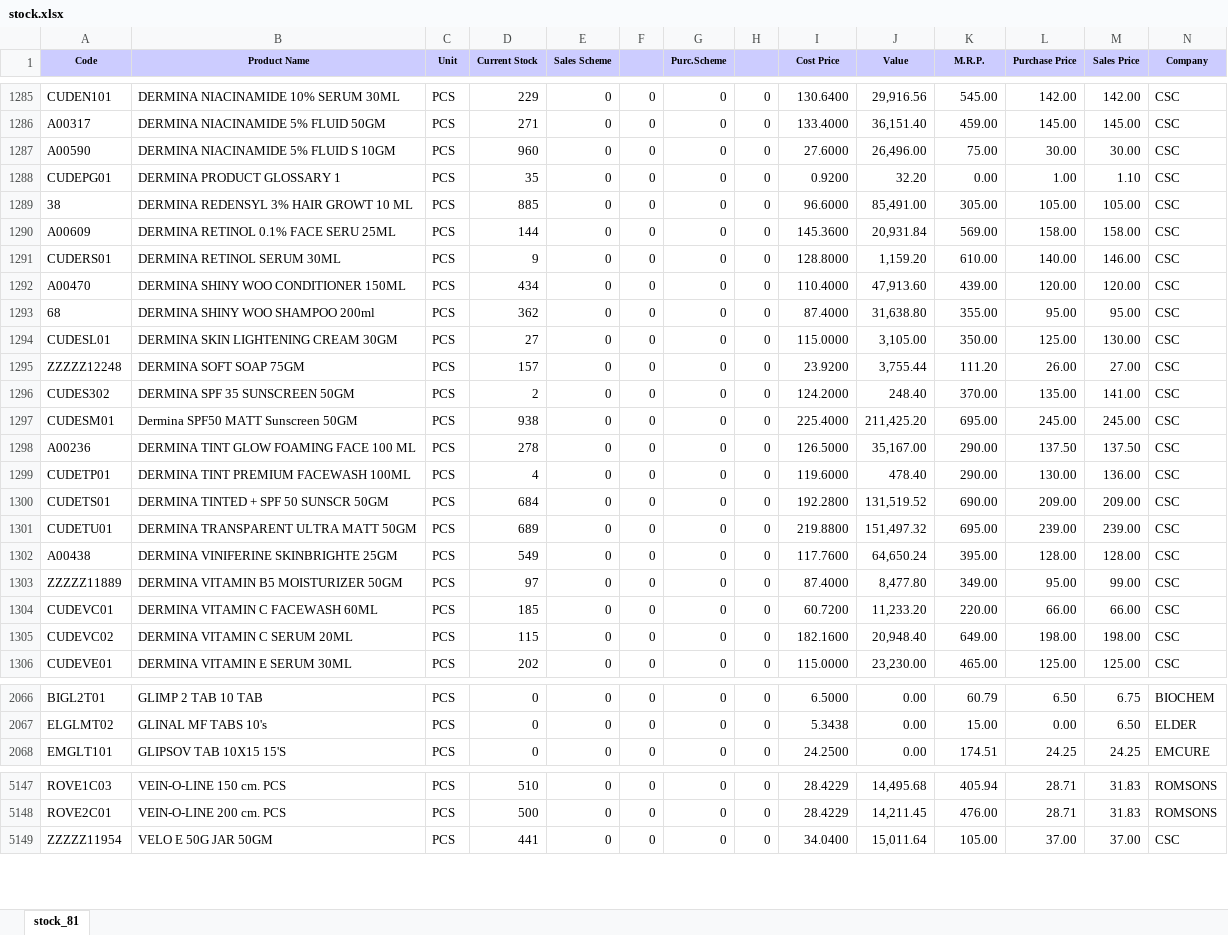
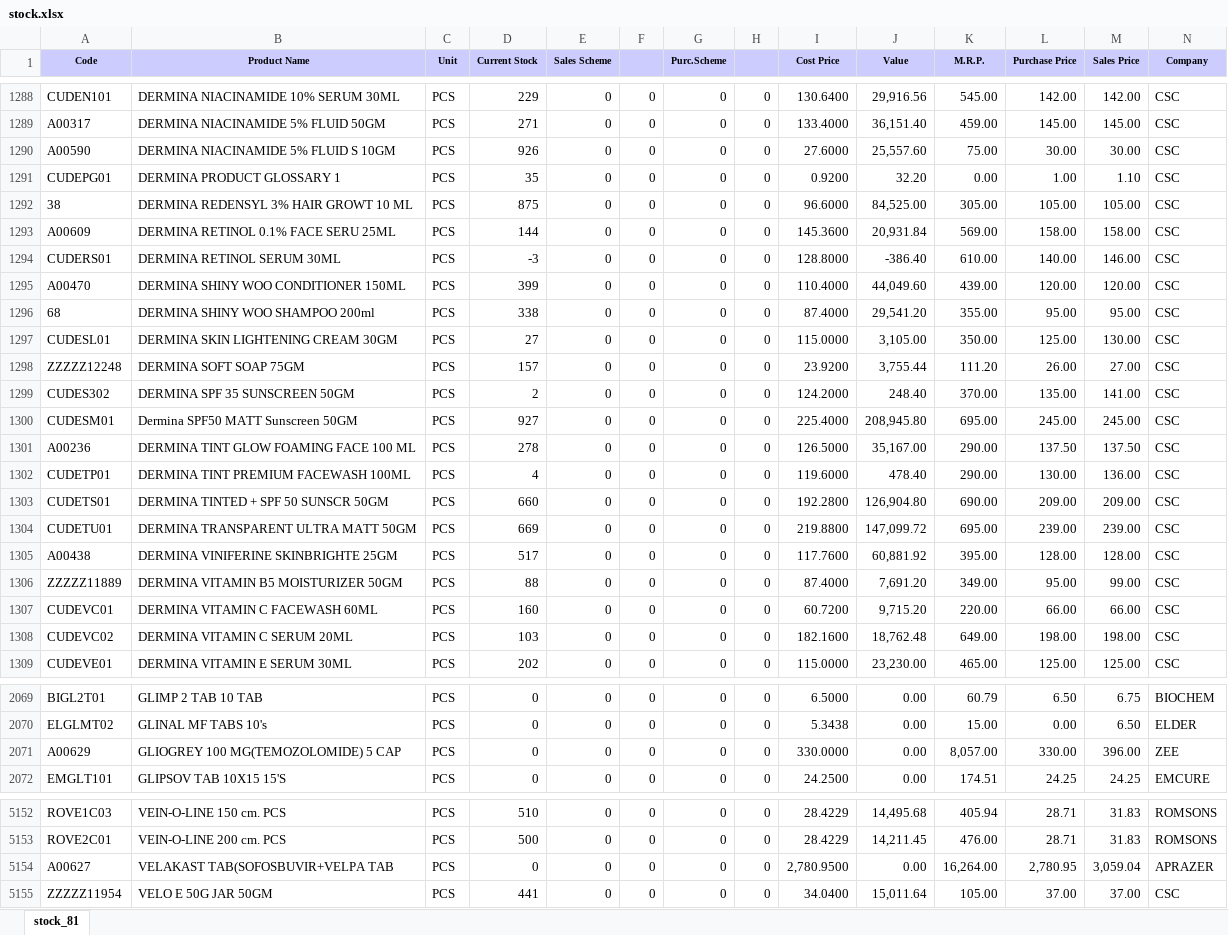
Before and after one commit to ishwarpharma/ishwarone, an Excel workbook: stock.xlsx, sheet stock_81, drawn as a sheet; only a part is shown, gaps mark what is left out; values as stored, in another font and other column widths than the file's, no borders; addresses are those after the commit; rows hold the shown columns only; the diff covers the shown part only; the diff names each change by its address in the sheet, - before the commit and + after, or states it on an @@ line.

```diff
--- a/stock.xlsx (sheet stock_81)
+++ b/stock.xlsx (sheet stock_81)
-D1290 (Current Stock): 960
+D1290 (Current Stock): 926
-J1290 (Value): 26,496.00
+J1290 (Value): 25,557.60
-D1292 (Current Stock): 885
+D1292 (Current Stock): 875
-J1292 (Value): 85,491.00
+J1292 (Value): 84,525.00
-D1294 (Current Stock): 9
+D1294 (Current Stock): -3
-J1294 (Value): 1,159.20
+J1294 (Value): -386.40
-D1295 (Current Stock): 434
+D1295 (Current Stock): 399
-J1295 (Value): 47,913.60
+J1295 (Value): 44,049.60
-D1296 (Current Stock): 362
+D1296 (Current Stock): 338
-J1296 (Value): 31,638.80
+J1296 (Value): 29,541.20
-D1300 (Current Stock): 938
+D1300 (Current Stock): 927
-J1300 (Value): 211,425.20
+J1300 (Value): 208,945.80
-D1303 (Current Stock): 684
+D1303 (Current Stock): 660
-J1303 (Value): 131,519.52
+J1303 (Value): 126,904.80
-D1304 (Current Stock): 689
+D1304 (Current Stock): 669
-J1304 (Value): 151,497.32
+J1304 (Value): 147,099.72
-D1305 (Current Stock): 549
+D1305 (Current Stock): 517
-J1305 (Value): 64,650.24
+J1305 (Value): 60,881.92
-D1306 (Current Stock): 97
+D1306 (Current Stock): 88
-J1306 (Value): 8,477.80
+J1306 (Value): 7,691.20
-D1307 (Current Stock): 185
+D1307 (Current Stock): 160
-J1307 (Value): 11,233.20
+J1307 (Value): 9,715.20
-D1308 (Current Stock): 115
+D1308 (Current Stock): 103
-J1308 (Value): 20,948.40
+J1308 (Value): 18,762.48
+row 2071: A00629 | GLIOGREY 100 MG(TEMOZOLOMIDE) 5 CAP | PCS | 0 | 0 | 0 | 0 | 0 | 330.0000 | 0.00 | 8,057.00 | 330.00 | 396.00 | ZEE
+row 5154: A00627 | VELAKAST TAB(SOFOSBUVIR+VELPA TAB | PCS | 0 | 0 | 0 | 0 | 0 | 2,780.9500 | 0.00 | 16,264.00 | 2,780.95 | 3,059.04 | APRAZER
```
Also changed, not shown: 4 added rows, 1 removed row and 1165 edited cells elsewhere in this sheet.
